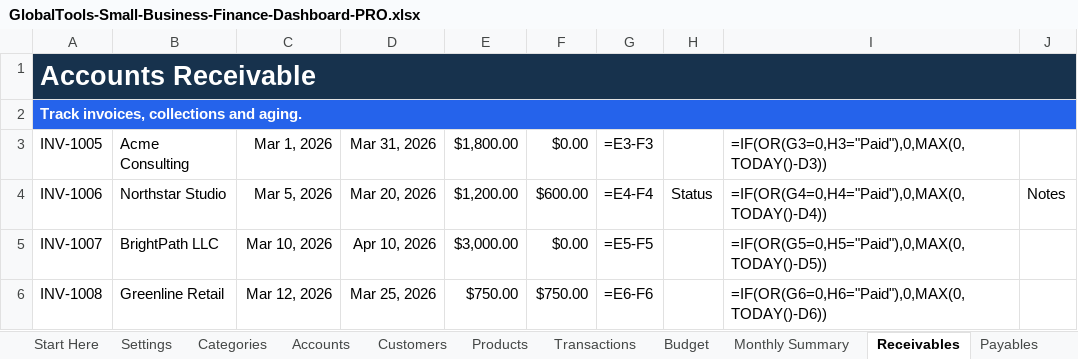
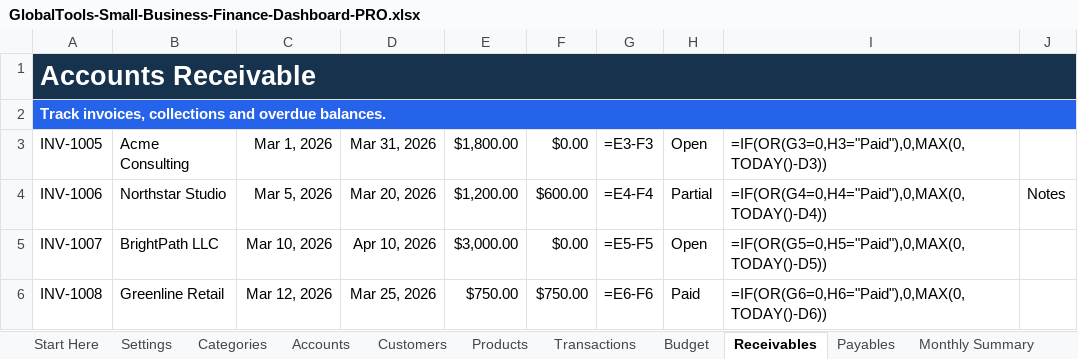
Before and after one commit to TFERRE21/GlobalTools, an Excel workbook: products/GlobalTools-Small-Business-Finance-Dashboard-PRO.xlsx, sheet Receivables, drawn as a sheet; values as stored, in another font and other column widths than the file's, no borders; formulas without a stored value are shown as written; table styles not drawn; the diff names each change by its address in the sheet, - before the commit and + after, or states it on an @@ line.

```diff
--- a/products/GlobalTools-Small-Business-Finance-Dashboard-PRO.xlsx (sheet Receivables)
+++ b/products/GlobalTools-Small-Business-Finance-Dashboard-PRO.xlsx (sheet Receivables)
@@ sheet tab order changed: Start Here | Settings | Categories | Accounts | Customers | Products | Transactions | Budget | Receivables | Payables | Monthly Summary @@
-A2: Track invoices, collections and aging.
+A2: Track invoices, collections and overdue balances.
-H3: (empty)
+H3: Open
-H4: Status
+H4: Partial
-H5: (empty)
+H5: Open
-H6: (empty)
+H6: Paid
```
Also changed, not shown: sheet Dashboard, sheet Start Here, sheet Monthly Summary, sheet Payables, sheet Financial Health, sheet Cash Flow & Forecast, 8 more sheets, charts or pictures.
